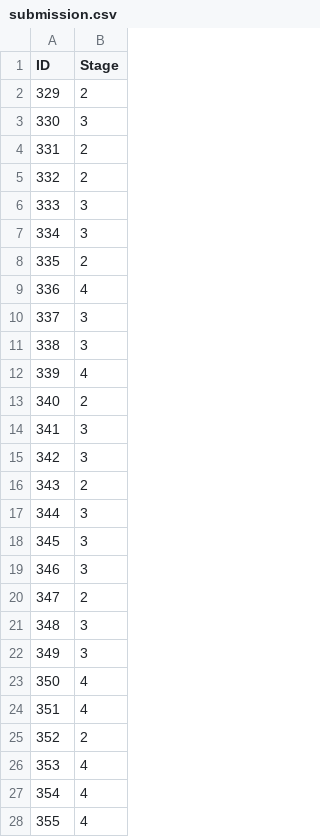
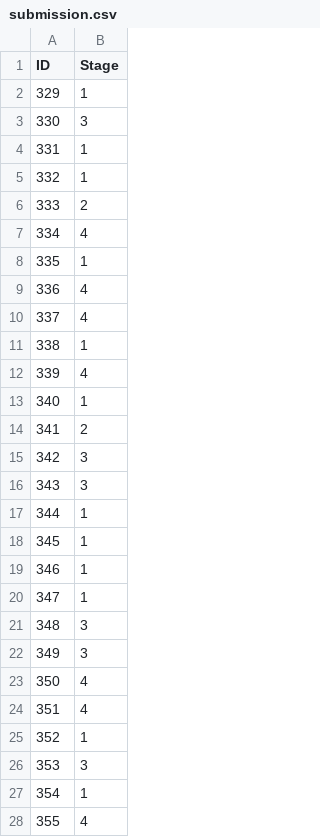
Before and after one commit to luckspt/si-projeto, a CSV file: P3/submission.csv, drawn as a sheet; only a part is shown; the diff covers the shown part only.

```diff
--- a/P3/submission.csv
+++ b/P3/submission.csv
@@ -1,21 +1,21 @@
 ID,Stage
-329,2
+329,1
 330,3
-331,2
-332,2
-333,3
-334,3
-335,2
+331,1
+332,1
+333,2
+334,4
+335,1
 336,4
-337,3
-338,3
+337,4
+338,1
 339,4
-340,2
-341,3
+340,1
+341,2
 342,3
-343,2
-344,3
-345,3
-346,3
-347,2
+343,3
+344,1
+345,1
+346,1
+347,1
 348,3
@@ -24,5 +24,5 @@ ID,Stage
 351,4
-352,2
-353,4
-354,4
+352,1
+353,3
+354,1
 355,4
```
Also changed, not shown: 35 edited cells elsewhere in this file, 1 other file.
